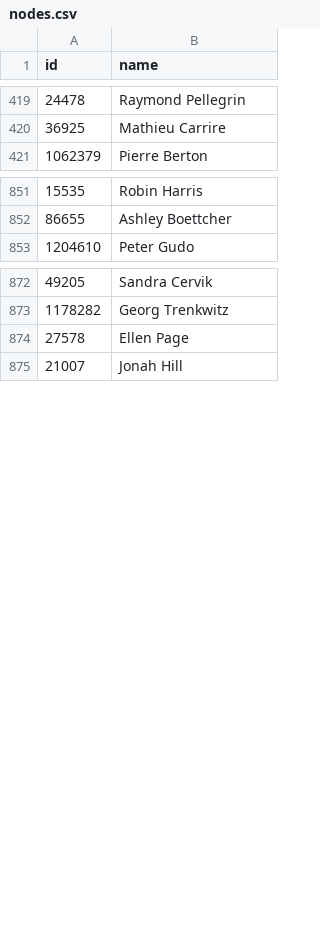
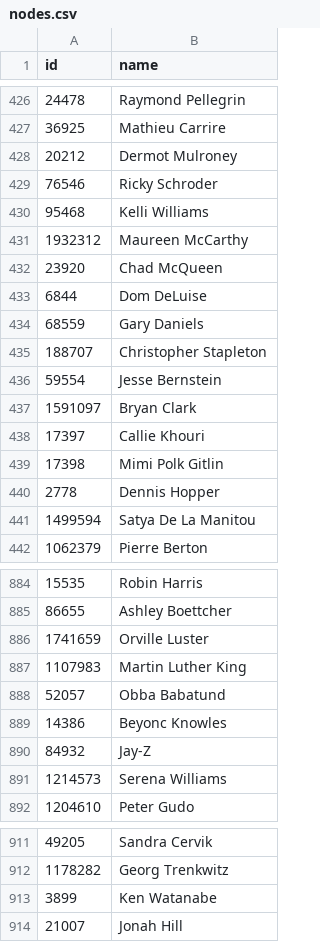
Before and after one commit to Yongbobloomington/CSE6242, a CSV file: Q1/nodes.csv, drawn as a sheet; only a part is shown, gaps mark what is left out; the diff covers the shown part only.

```diff
--- a/Q1/nodes.csv
+++ b/Q1/nodes.csv
@@ -420,2 +427,16 @@ id,name
 36925,Mathieu Carrire
+20212,Dermot Mulroney
+76546,Ricky Schroder
+95468,Kelli Williams
+1932312,Maureen McCarthy
+23920,Chad McQueen
+6844,Dom DeLuise
+68559,Gary Daniels
+188707,Christopher Stapleton
+59554,Jesse Bernstein
+1591097,Bryan Clark
+17397,Callie Khouri
+17398,Mimi Polk Gitlin
+2778,Dennis Hopper
+1499594,Satya De La Manitou
 1062379,Pierre Berton
@@ -852,2 +885,8 @@ id,name
 86655,Ashley Boettcher
+1741659,Orville Luster
+1107983,Martin Luther King
+52057,Obba Babatund
+14386,Beyonc Knowles
+84932,Jay-Z
+1214573,Serena Williams
 1204610,Peter Gudo
@@ -873,3 +912,3 @@ id,name
 1178282,Georg Trenkwitz
-27578,Ellen Page
+3899,Ken Watanabe
 21007,Jonah Hill
```
Also changed, not shown: 32 added rows, 13 removed rows and 3 moved rows elsewhere in this file, Q1/edges.csv, 3 other files.
